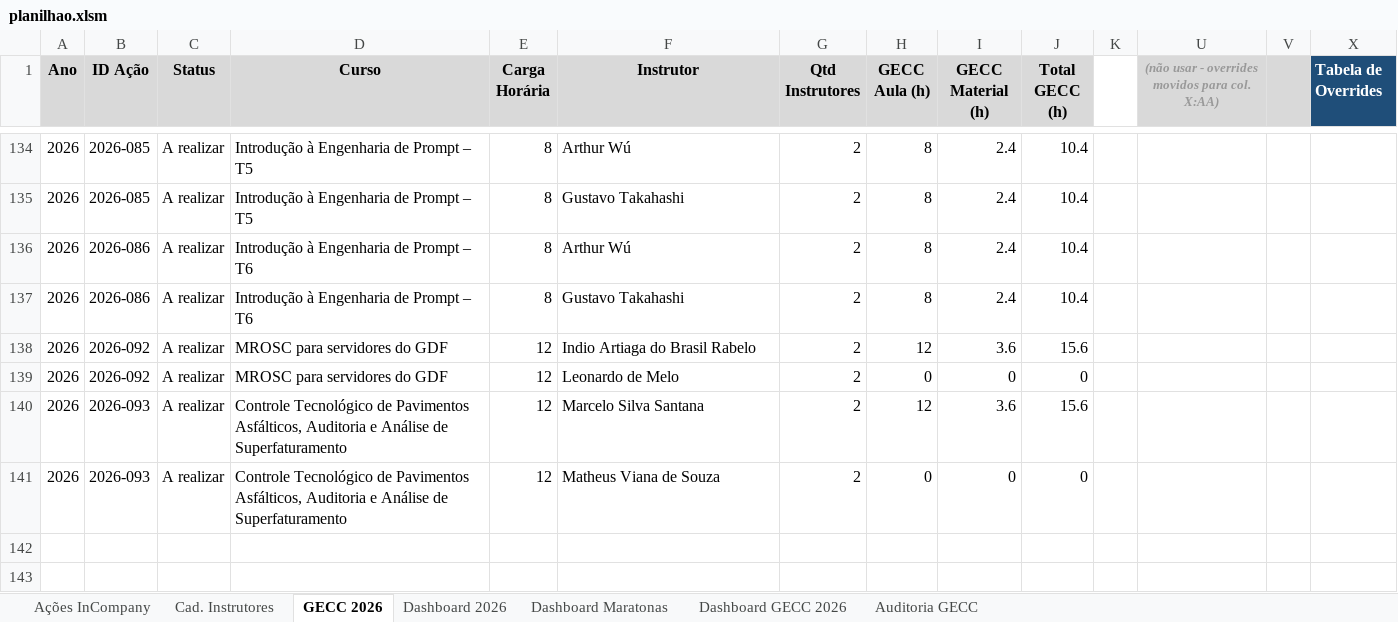
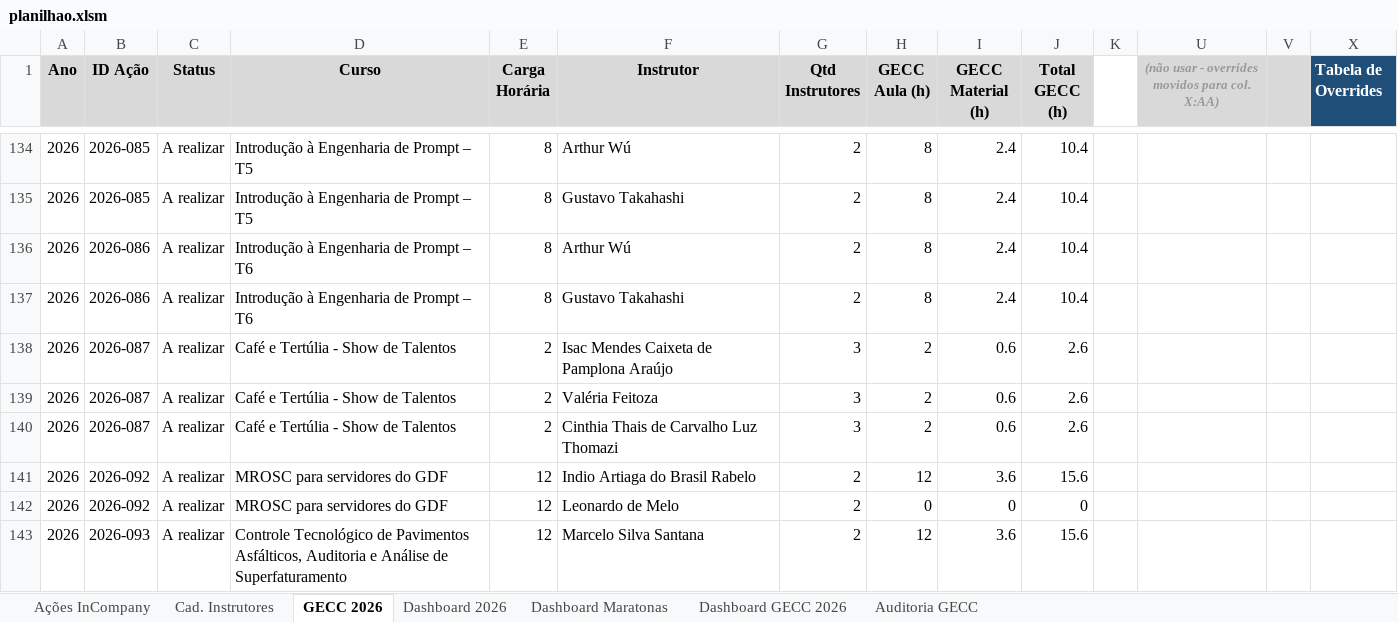
Before and after one commit to silvionascimentobh-lab/SAED-Dashboard, an Excel workbook: planilhao.xlsm, sheet GECC 2026, drawn as a sheet; only a part is shown, gaps mark what is left out; the shorter side is filled out with more unchanged rows; values as stored, in another font and other column widths than the file's, no borders; rows hold the shown columns only; the diff names each change by its address in the sheet, - before the commit and + after, or states it on an @@ line.

Commit message:
Atualização automática via Power Automate

```diff
--- a/planilhao.xlsm (sheet GECC 2026)
+++ b/planilhao.xlsm (sheet GECC 2026)
+row 138: 2026 | 2026-087 | A realizar | Café e Tertúlia - Show de Talentos | 2 | Isac Mendes Caixeta de Pamplona Araújo | 3 | 2 | 0.6 | 2.6
+row 139: 2026 | 2026-087 | A realizar | Café e Tertúlia - Show de Talentos | 2 | Valéria Feitoza | 3 | 2 | 0.6 | 2.6
+row 140: 2026 | 2026-087 | A realizar | Café e Tertúlia - Show de Talentos | 2 | Cinthia Thais de Carvalho Luz Thomazi | 3 | 2 | 0.6 | 2.6
```
Also changed, not shown: sheet Dashboard GECC 2026, sheet Dashboard 2026, sheet Ações InCompany, hidden cells, charts or pictures.
